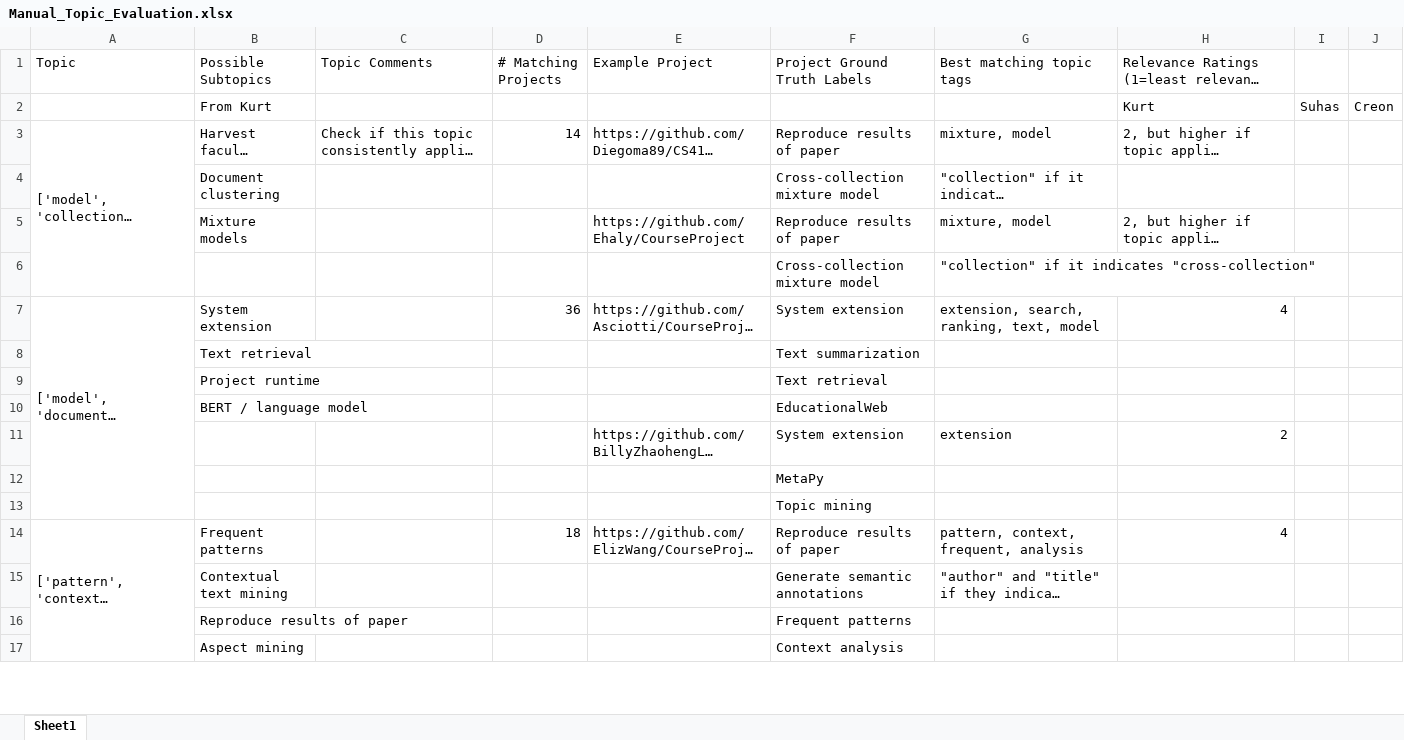
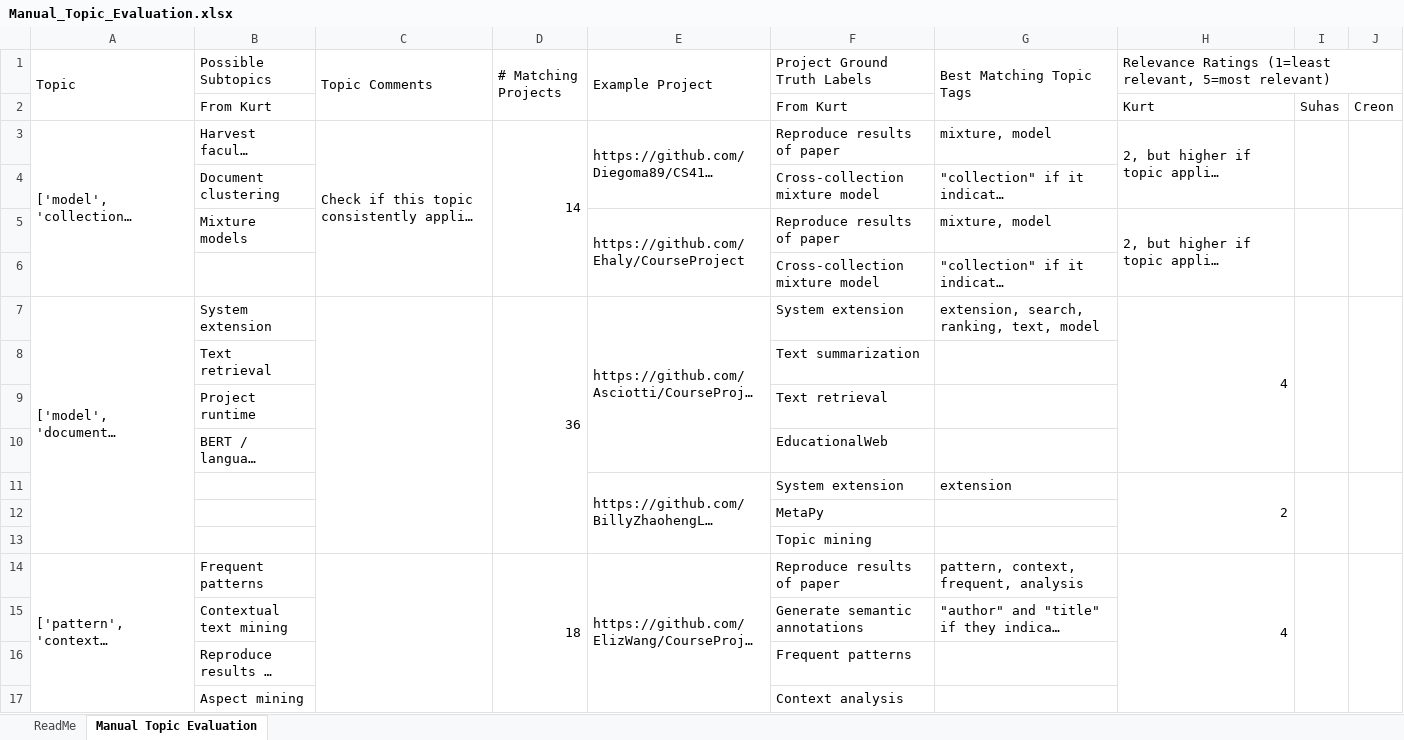
Before and after one commit to kreonjr/CourseProject, an Excel workbook: topic-files/Manual_Topic_Evaluation.xlsx, sheet Manual Topic Evaluation, drawn as a sheet; only a part is shown; long unchanged cells end in …; values as stored, in another font and other column widths than the file's, no cell formats; the diff covers the shown part only; the diff names each change by its address in the sheet, - before the commit and + after, or states it on an @@ line.

Commit message:
Manual_Topic_Evaluation.xlsx should assist evaluation of discovered topics for CS 410 projects. File contains: * Discovered topics and tags, from Suhas' AlgOutput.tsv   * Plus human interpretation of those topics + tags * A couple of matching CS 410 projects per topic, from AlgOutput.tsv   * Ground truth labels for each project   * Best matching tags for the project from the topic   * A place to rate the topic's relevance to the project
Updated original Ground_Truth_Topics.xlsx to include the CS 410 projects
used in Manual_Topic_Evaluation.xlsx.

```diff
--- a/topic-files/Manual_Topic_Evaluation.xlsx (sheet Manual Topic Evaluation)
+++ b/topic-files/Manual_Topic_Evaluation.xlsx (sheet Manual Topic Evaluation)
-sheet tab: Sheet1
+sheet tab: Manual Topic Evaluation
+sheet tab: ReadMe
+A1:A2 merged
+C1:C2 merged
+D1:D2 merged
+E1:E2 merged
-G1: Best matching topic tags
+G1: Best Matching Topic Tags
+G1:G2 merged
+H1:J1 merged
-F2 (Project Ground Truth Labels): (empty)
+F2 (Project Ground Truth Labels): From Kurt
+C3:C6 merged
+D3:D6 merged
+E3:E4 merged
+H3:H4 merged
+I3:I4 merged
+J3:J4 merged
+E5:E6 merged
+H5:H6 merged
+I5:I6 merged
+J5:J6 merged
+C7:C13 merged
+D7:D13 merged
+E7:E10 merged
+H7:H10 merged
+I7:I10 merged
+J7:J10 merged
+E11:E13 merged
+H11:H13 merged
+I11:I13 merged
+J11:J13 merged
+C14:C19 merged
+D14:D19 merged
+E14:E17 merged
+H14:H17 merged
+I14:I17 merged
+J14:J17 merged
```
Also changed, not shown: 3 edited cells and merged cells elsewhere in this sheet, cell formats, topic-files/Ground_Truth_Topics.xlsx.
